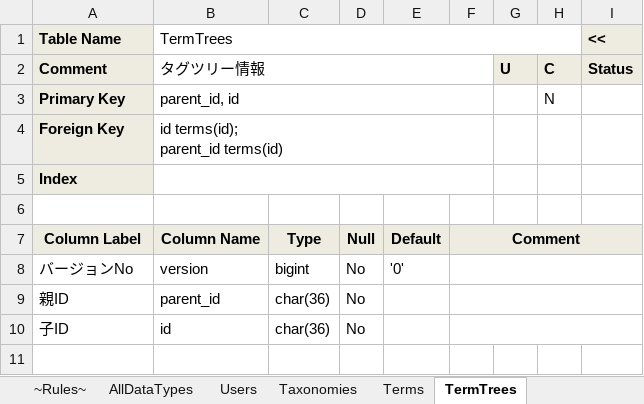
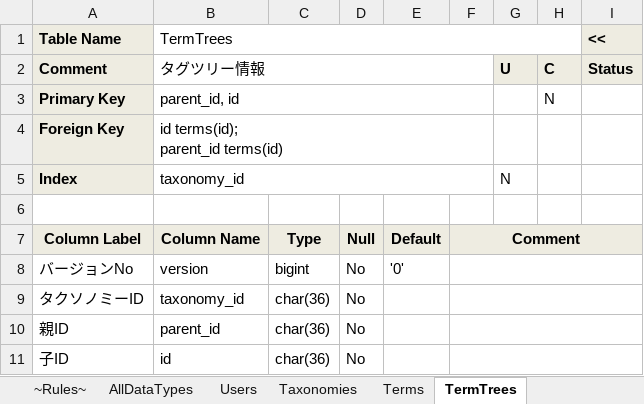
Before and after one commit to keikitazawa/SpringBootDoma2FreeMarkerDevel, an Excel workbook: docs/DME_Template_MySQL_7_0.xlsm, sheet TermTrees, drawn as a sheet; values as stored, in another font and other column widths than the file's, no borders; the diff names each change by its address in the sheet, - before the commit and + after, or states it on an @@ line.

```diff
--- a/docs/DME_Template_MySQL_7_0.xlsm (sheet TermTrees)
+++ b/docs/DME_Template_MySQL_7_0.xlsm (sheet TermTrees)
-B5 (TermTrees): (empty)
+B5 (TermTrees): taxonomy_id
-G5: (empty)
+G5: N
+row 9: タクソノミーID | taxonomy_id | char(36) | No
```
Also changed, not shown: sheet ~Index~, 9 other files.
